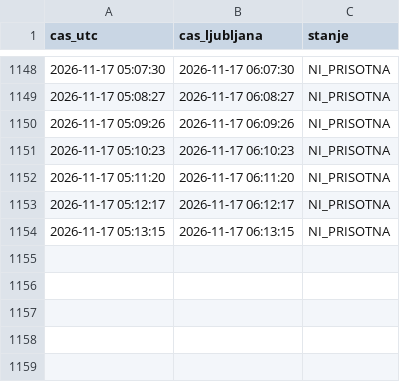
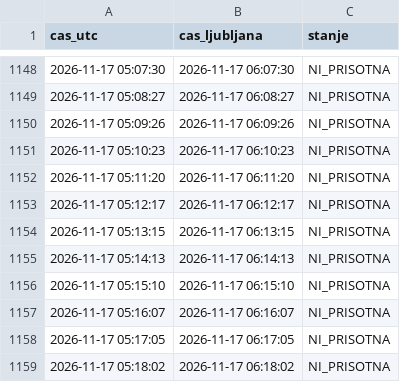
Before and after one commit to DzoniWajsmiler/kocka-monitor, a CSV file: log-loop.csv, drawn as a sheet; only a part is shown, gaps mark what is left out.

Commit message:
loop

```diff
--- a/log-loop.csv
+++ b/log-loop.csv
@@ -1154 +1154,6 @@ cas_utc,cas_ljubljana,stanje
 2026-11-17 05:13:15,2026-11-17 06:13:15,NI_PRISOTNA
+2026-11-17 05:14:13,2026-11-17 06:14:13,NI_PRISOTNA
+2026-11-17 05:15:10,2026-11-17 06:15:10,NI_PRISOTNA
+2026-11-17 05:16:07,2026-11-17 06:16:07,NI_PRISOTNA
+2026-11-17 05:17:05,2026-11-17 06:17:05,NI_PRISOTNA
+2026-11-17 05:18:02,2026-11-17 06:18:02,NI_PRISOTNA
```
